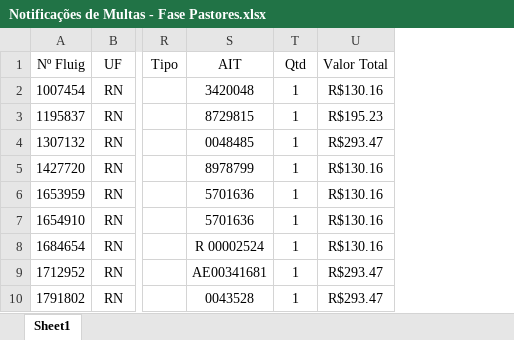
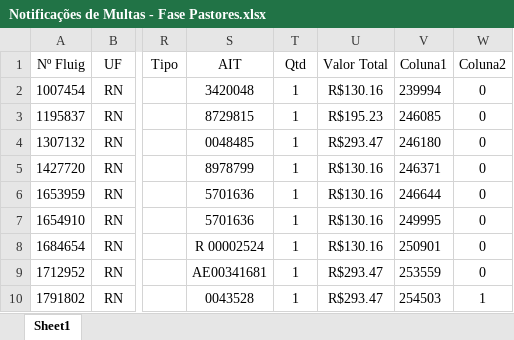
Before and after one commit to Claudio-NG/FROTAS, an Excel workbook: Notificações de Multas - Fase Pastores.xlsx, sheet Sheet1, drawn as a sheet; only a part is shown, gaps mark what is left out; values as stored, in another font and other column widths than the file's, no borders; table styles not drawn; the diff names each change by its address in the sheet, - before the commit and + after, or states it on an @@ line.

```diff
--- a/Notificações de Multas - Fase Pastores.xlsx (sheet Sheet1)
+++ b/Notificações de Multas - Fase Pastores.xlsx (sheet Sheet1)
+column V (Coluna1), rows 2-10: 239994 | 246085 | 246180 | 246371 | 246644 | 249995 | 250901 | 253559 | 254503
+column W (Coluna2), rows 2-10: 0 | 0 | 0 | 0 | 0 | 0 | 0 | 0 | 1
```
Also changed, not shown: ExtratoSimplificado.xlsx, Notificações de Multas - Detalhamento.xlsx, 2 other files.
